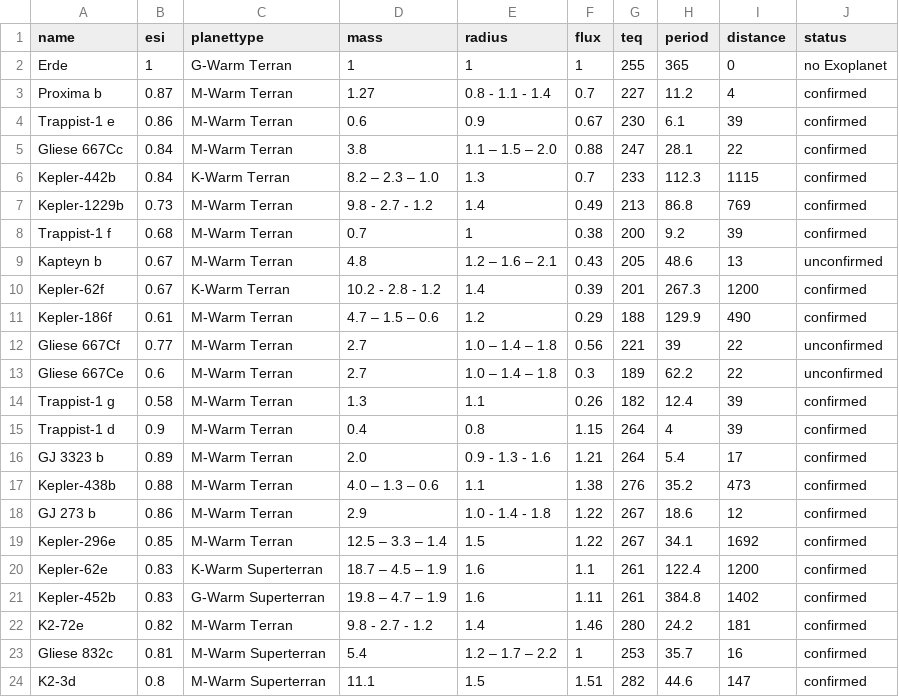
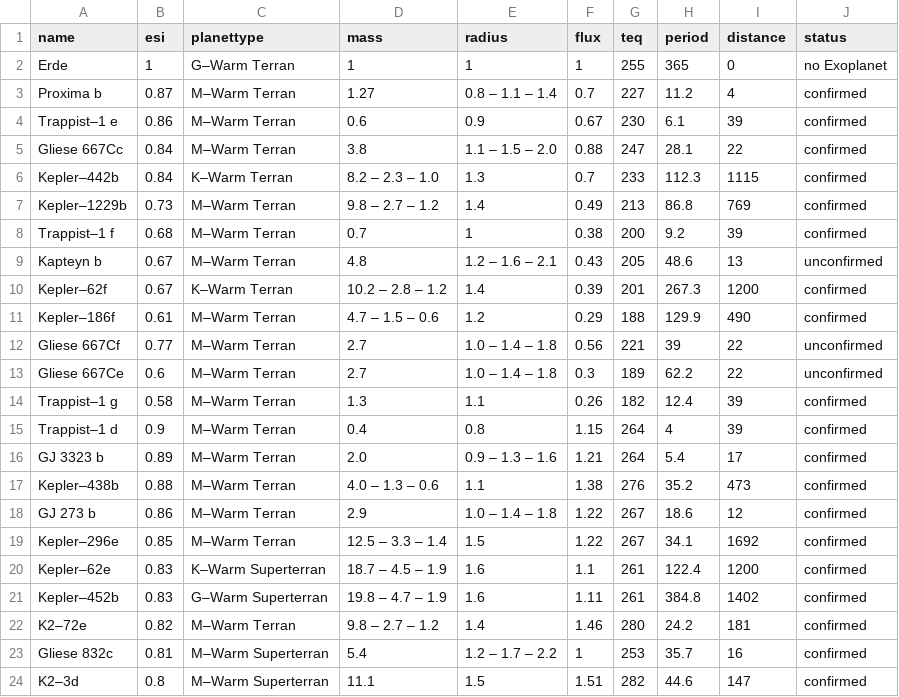
Before and after one commit to drensove/workshop2017-d3-js, a CSV file: dataset/esi.csv, drawn as a sheet; only a part is shown; the diff covers the shown part only.

```diff
--- a/dataset/esi.csv
+++ b/dataset/esi.csv
@@ -1,24 +1,24 @@
 "name";"esi";"planettype";"mass";"radius";"flux";"teq";"period";"distance";"status"
-"Erde";1;"G-Warm Terran";1;1;1;255;365;0;"no Exoplanet"
-"Proxima b";"0.87";"M-Warm Terran";"1.27";"0.8 - 1.1 - 1.4";"0.7";227;"11.2";4;"confirmed"
-"Trappist-1 e";"0.86";"M-Warm Terran";"0.6";"0.9";"0.67";230;"6.1";39;"confirmed"
-"Gliese 667Cc";"0.84";"M-Warm Terran";"3.8";"1.1 – 1.5 – 2.0";"0.88";247;"28.1";22;"confirmed"
-"Kepler-442b";"0.84";"K-Warm Terran";"8.2 – 2.3 – 1.0";"1.3";"0.7";233;"112.3";1115;"confirmed"
-"Kepler-1229b";"0.73";"M-Warm Terran";"9.8 - 2.7 - 1.2";"1.4";"0.49";213;"86.8";769;"confirmed"
-"Trappist-1 f";"0.68";"M-Warm Terran";"0.7";1;"0.38";200;"9.2";39;"confirmed"
-"Kapteyn b";"0.67";"M-Warm Terran";"4.8";"1.2 – 1.6 – 2.1";"0.43";205;"48.6";13;"unconfirmed"
-"Kepler-62f";"0.67";"K-Warm Terran";"10.2 - 2.8 - 1.2";"1.4";"0.39";201;"267.3";1200;"confirmed"
-"Kepler-186f";"0.61";"M-Warm Terran";"4.7 – 1.5 – 0.6";"1.2";"0.29";188;"129.9";490;"confirmed"
-"Gliese 667Cf";"0.77";"M-Warm Terran";"2.7";"1.0 – 1.4 – 1.8";"0.56";221;39;22;"unconfirmed"
-"Gliese 667Ce";"0.6";"M-Warm Terran";"2.7";"1.0 – 1.4 – 1.8";"0.3";189;"62.2";22;"unconfirmed"
-"Trappist-1 g";"0.58";"M-Warm Terran";"1.3";"1.1";"0.26";182;"12.4";39;"confirmed"
-"Trappist-1 d";"0.9";"M-Warm Terran";"0.4";"0.8";"1.15";264;4;39;"confirmed"
-"GJ 3323 b";"0.89";"M-Warm Terran";"2.0";"0.9 - 1.3 - 1.6";"1.21";264;"5.4";17;"confirmed"
-"Kepler-438b";"0.88";"M-Warm Terran";"4.0 – 1.3 – 0.6";"1.1";"1.38";276;"35.2";473;"confirmed"
-"GJ 273 b";"0.86";"M-Warm Terran";"2.9";"1.0 - 1.4 - 1.8";"1.22";267;"18.6";12;"confirmed"
-"Kepler-296e";"0.85";"M-Warm Terran";"12.5 – 3.3 – 1.4";"1.5";"1.22";267;"34.1";1692;"confirmed"
-"Kepler-62e";"0.83";"K-Warm Superterran";"18.7 – 4.5 – 1.9";"1.6";"1.1";261;"122.4";1200;"confirmed"
-"Kepler-452b";"0.83";"G-Warm Superterran";"19.8 – 4.7 – 1.9";"1.6";"1.11";261;"384.8";1402;"confirmed"
-"K2-72e";"0.82";"M-Warm Terran";"9.8 - 2.7 - 1.2";"1.4";"1.46";280;"24.2";181;"confirmed"
-"Gliese 832c";"0.81";"M-Warm Superterran";"5.4";"1.2 – 1.7 – 2.2";1;253;"35.7";16;"confirmed"
-"K2-3d";"0.8";"M-Warm Superterran";"11.1";"1.5";"1.51";282;"44.6";147;"confirmed"
+"Erde";1;"G–Warm Terran";1;1;1;255;365;0;"no Exoplanet"
+"Proxima b";"0.87";"M–Warm Terran";"1.27";"0.8 – 1.1 – 1.4";"0.7";227;"11.2";4;"confirmed"
+"Trappist–1 e";"0.86";"M–Warm Terran";"0.6";"0.9";"0.67";230;"6.1";39;"confirmed"
+"Gliese 667Cc";"0.84";"M–Warm Terran";"3.8";"1.1 – 1.5 – 2.0";"0.88";247;"28.1";22;"confirmed"
+"Kepler–442b";"0.84";"K–Warm Terran";"8.2 – 2.3 – 1.0";"1.3";"0.7";233;"112.3";1115;"confirmed"
+"Kepler–1229b";"0.73";"M–Warm Terran";"9.8 – 2.7 – 1.2";"1.4";"0.49";213;"86.8";769;"confirmed"
+"Trappist–1 f";"0.68";"M–Warm Terran";"0.7";1;"0.38";200;"9.2";39;"confirmed"
+"Kapteyn b";"0.67";"M–Warm Terran";"4.8";"1.2 – 1.6 – 2.1";"0.43";205;"48.6";13;"unconfirmed"
+"Kepler–62f";"0.67";"K–Warm Terran";"10.2 – 2.8 – 1.2";"1.4";"0.39";201;"267.3";1200;"confirmed"
+"Kepler–186f";"0.61";"M–Warm Terran";"4.7 – 1.5 – 0.6";"1.2";"0.29";188;"129.9";490;"confirmed"
+"Gliese 667Cf";"0.77";"M–Warm Terran";"2.7";"1.0 – 1.4 – 1.8";"0.56";221;39;22;"unconfirmed"
+"Gliese 667Ce";"0.6";"M–Warm Terran";"2.7";"1.0 – 1.4 – 1.8";"0.3";189;"62.2";22;"unconfirmed"
+"Trappist–1 g";"0.58";"M–Warm Terran";"1.3";"1.1";"0.26";182;"12.4";39;"confirmed"
+"Trappist–1 d";"0.9";"M–Warm Terran";"0.4";"0.8";"1.15";264;4;39;"confirmed"
+"GJ 3323 b";"0.89";"M–Warm Terran";"2.0";"0.9 – 1.3 – 1.6";"1.21";264;"5.4";17;"confirmed"
+"Kepler–438b";"0.88";"M–Warm Terran";"4.0 – 1.3 – 0.6";"1.1";"1.38";276;"35.2";473;"confirmed"
+"GJ 273 b";"0.86";"M–Warm Terran";"2.9";"1.0 – 1.4 – 1.8";"1.22";267;"18.6";12;"confirmed"
+"Kepler–296e";"0.85";"M–Warm Terran";"12.5 – 3.3 – 1.4";"1.5";"1.22";267;"34.1";1692;"confirmed"
+"Kepler–62e";"0.83";"K–Warm Superterran";"18.7 – 4.5 – 1.9";"1.6";"1.1";261;"122.4";1200;"confirmed"
+"Kepler–452b";"0.83";"G–Warm Superterran";"19.8 – 4.7 – 1.9";"1.6";"1.11";261;"384.8";1402;"confirmed"
+"K2–72e";"0.82";"M–Warm Terran";"9.8 – 2.7 – 1.2";"1.4";"1.46";280;"24.2";181;"confirmed"
+"Gliese 832c";"0.81";"M–Warm Superterran";"5.4";"1.2 – 1.7 – 2.2";1;253;"35.7";16;"confirmed"
+"K2–3d";"0.8";"M–Warm Superterran";"11.1";"1.5";"1.51";282;"44.6";147;"confirmed"
```
Also changed, not shown: 68 edited cells elsewhere in this file, 1 other file.
